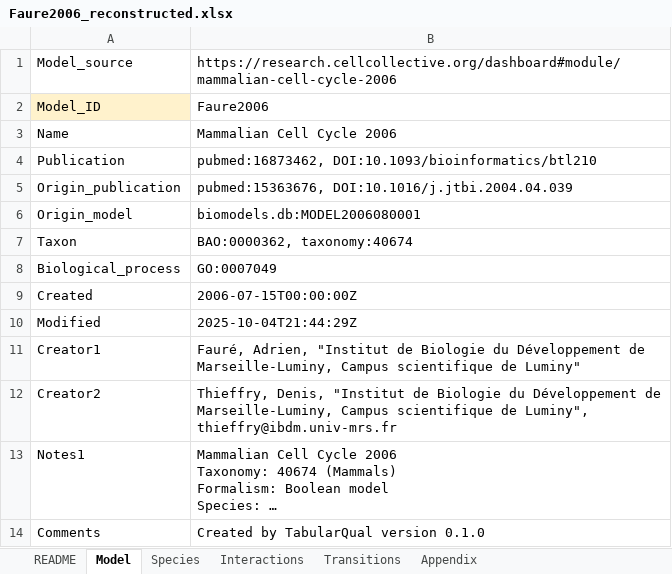
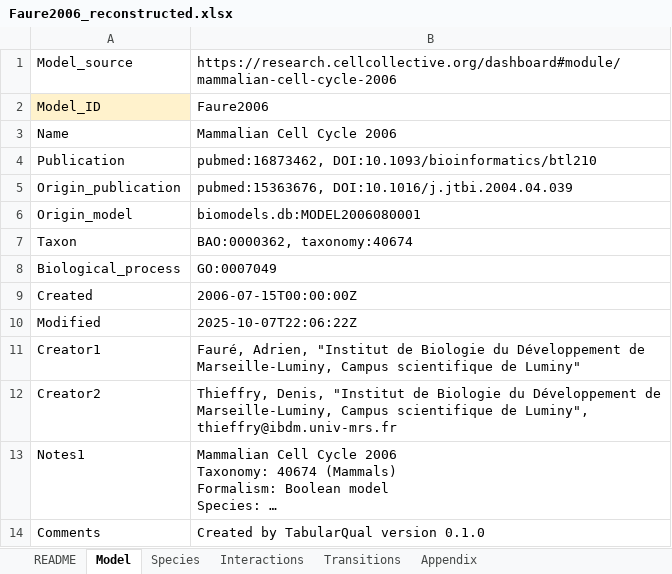
Before and after one commit to lunaticstarr/TabularQual, an Excel workbook: examples/Faure2006/Faure2006_reconstructed.xlsx, sheet Model, drawn as a sheet; long unchanged cells end in …; values as stored, in another font and other column widths than the file's, no borders; the diff names each change by its address in the sheet, - before the commit and + after, or states it on an @@ line.

```diff
--- a/examples/Faure2006/Faure2006_reconstructed.xlsx (sheet Model)
+++ b/examples/Faure2006/Faure2006_reconstructed.xlsx (sheet Model)
-B10: 2025-10-04T21:44:29Z
+B10: 2025-10-07T22:06:22Z
```
Also changed, not shown: examples/ThieffryThomas1995/ThieffryThomas1995_multivalue_reconstructed.xlsx, 7 other files.
